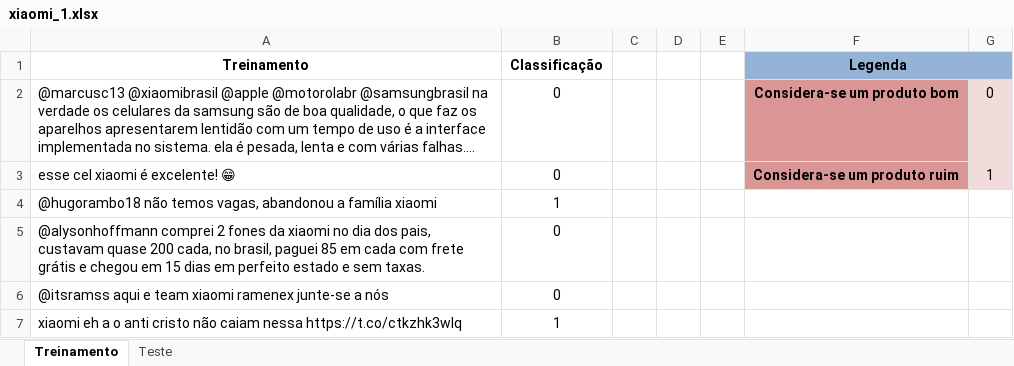
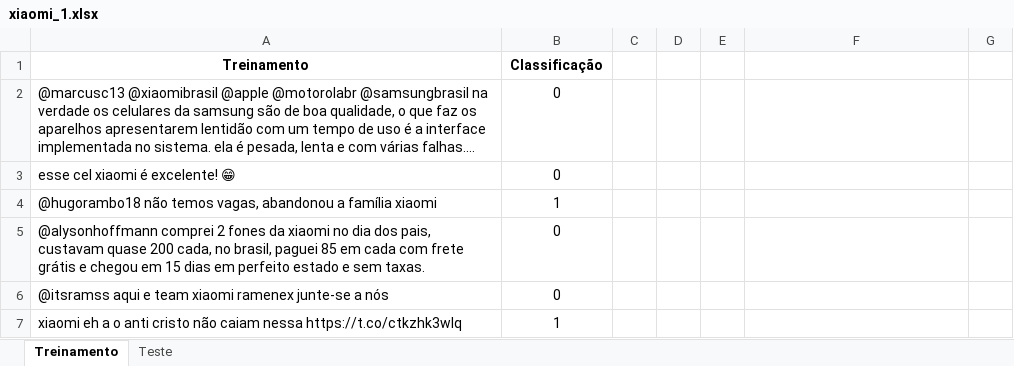
Before and after one commit to thalials/P2_tweets, an Excel workbook: xiaomi_1.xlsx, sheet Treinamento, drawn as a sheet; only a part is shown; long unchanged cells end in …; values as stored, in another font and other column widths than the file's, no borders; removed rows and columns are numbered as before the commit, all else as after; the diff covers the shown part only; the diff names each change by its address in the sheet, - before the commit and + after, or states it on an @@ line.

```diff
--- a/xiaomi_1.xlsx (sheet Treinamento)
+++ b/xiaomi_1.xlsx (sheet Treinamento)
-F1: Legenda
+F1: (empty)
-F1:G1 fill: #95B3D7
+F1:G1 fill: none
-F1:G1 merged
-F2: Considera-se um produto bom
+F2: (empty)
-F2:F3 fill: #D99694
+F2:F3 fill: none
-G2: 0
+G2: (empty)
-G2:G3 fill: #F2DCDB
+G2:G3 fill: none
-F3: Considera-se um produto ruim
+F3: (empty)
-G3: 1
+G3: (empty)
```
Also changed, not shown: 30 added rows elsewhere in this sheet, 1 other file.
